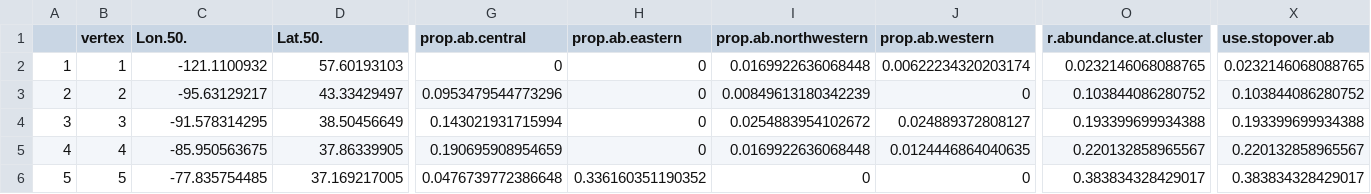
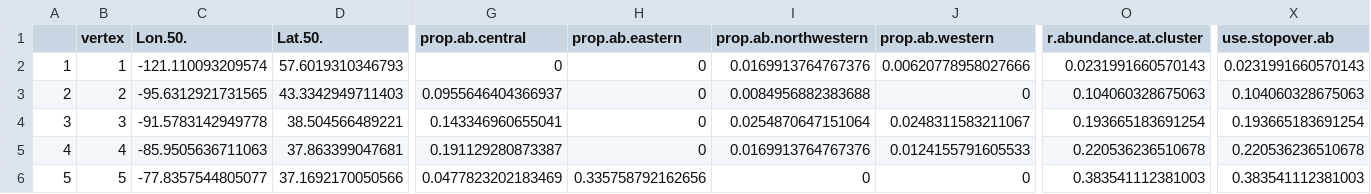
Before and after one commit to Pjefferyi/Blackpoll_Warbler_migration_network_Git, a CSV file: Network_construction/Spring.node.metadata.csv, drawn as a sheet; only a part is shown, gaps mark what is left out; the diff covers the shown part only; the diff names each change by its address in the sheet, - before the commit and + after, or states it on an @@ line.

```diff
--- a/Network_construction/Spring.node.metadata.csv
+++ b/Network_construction/Spring.node.metadata.csv
-C2 (Lon.50.): -121.1100932
+C2 (Lon.50.): -121.110093209574
-D2 (Lat.50.): 57.60193103
+D2 (Lat.50.): 57.6019310346793
-I2 (prop.ab.northwestern): 0.0169922636068448
+I2 (prop.ab.northwestern): 0.0169913764767376
-J2 (prop.ab.western): 0.00622234320203174
+J2 (prop.ab.western): 0.00620778958027666
-O2 (r.abundance.at.cluster): 0.0232146068088765
+O2 (r.abundance.at.cluster): 0.0231991660570143
-X2 (use.stopover.ab): 0.0232146068088765
+X2 (use.stopover.ab): 0.0231991660570143
-C3 (Lon.50.): -95.63129217
+C3 (Lon.50.): -95.6312921731565
-D3 (Lat.50.): 43.33429497
+D3 (Lat.50.): 43.3342949711403
-G3 (prop.ab.central): 0.0953479544773296
+G3 (prop.ab.central): 0.0955646404366937
-I3 (prop.ab.northwestern): 0.00849613180342239
+I3 (prop.ab.northwestern): 0.0084956882383688
-O3 (r.abundance.at.cluster): 0.103844086280752
+O3 (r.abundance.at.cluster): 0.104060328675063
-X3 (use.stopover.ab): 0.103844086280752
+X3 (use.stopover.ab): 0.104060328675063
-C4 (Lon.50.): -91.578314295
+C4 (Lon.50.): -91.5783142949778
-D4 (Lat.50.): 38.50456649
+D4 (Lat.50.): 38.504566489221
-G4 (prop.ab.central): 0.143021931715994
+G4 (prop.ab.central): 0.143346960655041
-I4 (prop.ab.northwestern): 0.0254883954102672
+I4 (prop.ab.northwestern): 0.0254870647151064
-J4 (prop.ab.western): 0.024889372808127
+J4 (prop.ab.western): 0.0248311583211067
-O4 (r.abundance.at.cluster): 0.193399699934388
+O4 (r.abundance.at.cluster): 0.193665183691254
-X4 (use.stopover.ab): 0.193399699934388
+X4 (use.stopover.ab): 0.193665183691254
-C5 (Lon.50.): -85.950563675
+C5 (Lon.50.): -85.9505636711063
-D5 (Lat.50.): 37.86339905
+D5 (Lat.50.): 37.863399047681
-G5 (prop.ab.central): 0.190695908954659
+G5 (prop.ab.central): 0.191129280873387
-I5 (prop.ab.northwestern): 0.0169922636068448
+I5 (prop.ab.northwestern): 0.0169913764767376
-J5 (prop.ab.western): 0.0124446864040635
+J5 (prop.ab.western): 0.0124155791605533
-O5 (r.abundance.at.cluster): 0.220132858965567
+O5 (r.abundance.at.cluster): 0.220536236510678
-X5 (use.stopover.ab): 0.220132858965567
+X5 (use.stopover.ab): 0.220536236510678
-C6 (Lon.50.): -77.835754485
+C6 (Lon.50.): -77.8357544805077
-D6 (Lat.50.): 37.169217005
+D6 (Lat.50.): 37.1692170050566
-G6 (prop.ab.central): 0.0476739772386648
+G6 (prop.ab.central): 0.0477823202183469
-H6 (prop.ab.eastern): 0.336160351190352
+H6 (prop.ab.eastern): 0.335758792162656
-O6 (r.abundance.at.cluster): 0.383834328429017
+O6 (r.abundance.at.cluster): 0.383541112381003
-X6 (use.stopover.ab): 0.383834328429017
+X6 (use.stopover.ab): 0.383541112381003
```
Also changed, not shown: 98 edited cells elsewhere in this file, Network_construction/Fall.abundance.per.bird.csv, Network_construction/Fall.edge.weights.csv, 27 other files.
